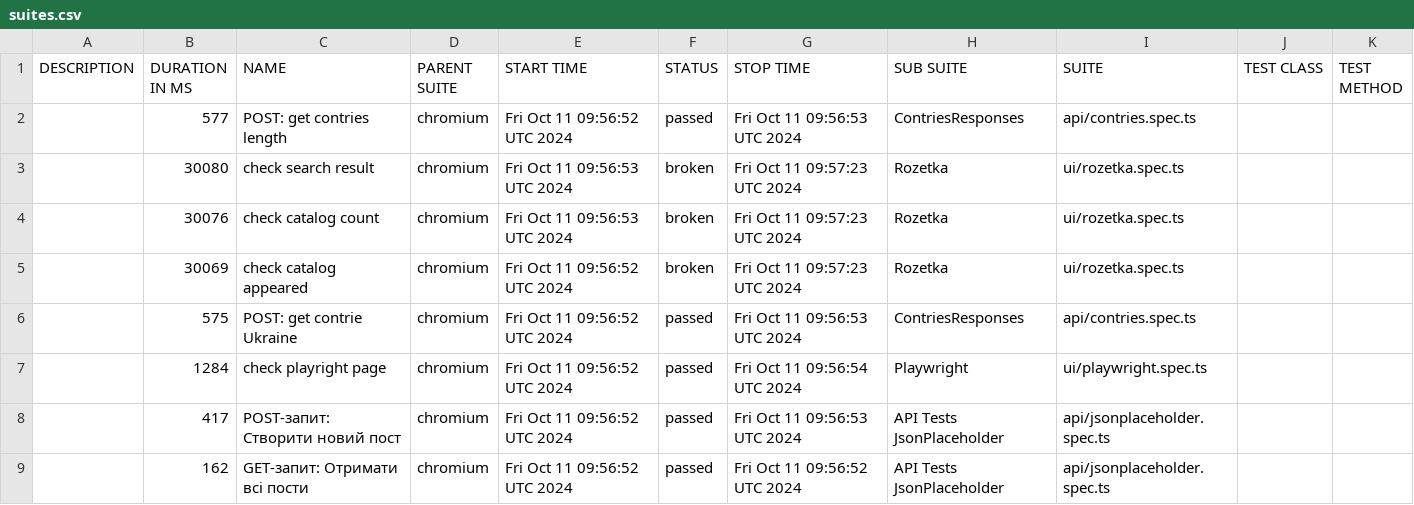
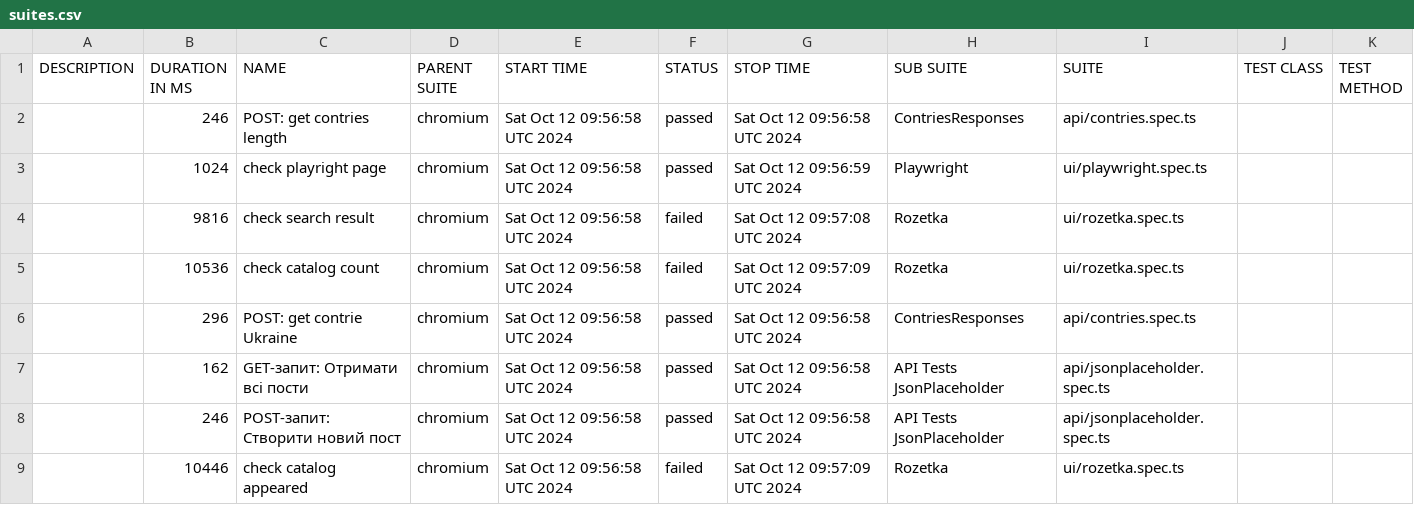
Before and after one commit to Vanecheek/new_IVAN_tests_playwrite, a CSV file: data/suites.csv, drawn as a sheet.

```diff
--- a/data/suites.csv
+++ b/data/suites.csv
@@ -1,9 +1,9 @@
 "DESCRIPTION","DURATION IN MS","NAME","PARENT SUITE","START TIME","STATUS","STOP TIME","SUB SUITE","SUITE","TEST CLASS","TEST METHOD"
-"","577","POST: get contries length","chromium","Fri Oct 11 09:56:52 UTC 2024","passed","Fri Oct 11 09:56:53 UTC 2024","ContriesResponses","api/contries.spec.ts","",""
-"","30080","check search result","chromium","Fri Oct 11 09:56:53 UTC 2024","broken","Fri Oct 11 09:57:23 UTC 2024","Rozetka","ui/rozetka.spec.ts","",""
-"","30076","check catalog count","chromium","Fri Oct 11 09:56:53 UTC 2024","broken","Fri Oct 11 09:57:23 UTC 2024","Rozetka","ui/rozetka.spec.ts","",""
-"","30069","check catalog appeared","chromium","Fri Oct 11 09:56:52 UTC 2024","broken","Fri Oct 11 09:57:23 UTC 2024","Rozetka","ui/rozetka.spec.ts","",""
-"","575","POST: get contrie Ukraine","chromium","Fri Oct 11 09:56:52 UTC 2024","passed","Fri Oct 11 09:56:53 UTC 2024","ContriesResponses","api/contries.spec.ts","",""
-"","1284","check playright page","chromium","Fri Oct 11 09:56:52 UTC 2024","passed","Fri Oct 11 09:56:54 UTC 2024","Playwright","ui/playwright.spec.ts","",""
-"","417","POST-запит: Створити новий пост","chromium","Fri Oct 11 09:56:52 UTC 2024","passed","Fri Oct 11 09:56:53 UTC 2024","API Tests JsonPlaceholder","api/jsonplaceholder.spec.ts","",""
-"","162","GET-запит: Отримати всі пости","chromium","Fri Oct 11 09:56:52 UTC 2024","passed","Fri Oct 11 09:56:52 UTC 2024","API Tests JsonPlaceholder","api/jsonplaceholder.spec.ts","",""
+"","246","POST: get contries length","chromium","Sat Oct 12 09:56:58 UTC 2024","passed","Sat Oct 12 09:56:58 UTC 2024","ContriesResponses","api/contries.spec.ts","",""
+"","1024","check playright page","chromium","Sat Oct 12 09:56:58 UTC 2024","passed","Sat Oct 12 09:56:59 UTC 2024","Playwright","ui/playwright.spec.ts","",""
+"","9816","check search result","chromium","Sat Oct 12 09:56:58 UTC 2024","failed","Sat Oct 12 09:57:08 UTC 2024","Rozetka","ui/rozetka.spec.ts","",""
+"","10536","check catalog count","chromium","Sat Oct 12 09:56:58 UTC 2024","failed","Sat Oct 12 09:57:09 UTC 2024","Rozetka","ui/rozetka.spec.ts","",""
+"","296","POST: get contrie Ukraine","chromium","Sat Oct 12 09:56:58 UTC 2024","passed","Sat Oct 12 09:56:58 UTC 2024","ContriesResponses","api/contries.spec.ts","",""
+"","162","GET-запит: Отримати всі пости","chromium","Sat Oct 12 09:56:58 UTC 2024","passed","Sat Oct 12 09:56:58 UTC 2024","API Tests JsonPlaceholder","api/jsonplaceholder.spec.ts","",""
+"","246","POST-запит: Створити новий пост","chromium","Sat Oct 12 09:56:58 UTC 2024","passed","Sat Oct 12 09:56:58 UTC 2024","API Tests JsonPlaceholder","api/jsonplaceholder.spec.ts","",""
+"","10446","check catalog appeared","chromium","Sat Oct 12 09:56:58 UTC 2024","failed","Sat Oct 12 09:57:09 UTC 2024","Rozetka","ui/rozetka.spec.ts","",""
```
Also changed, not shown: 47 other files.
